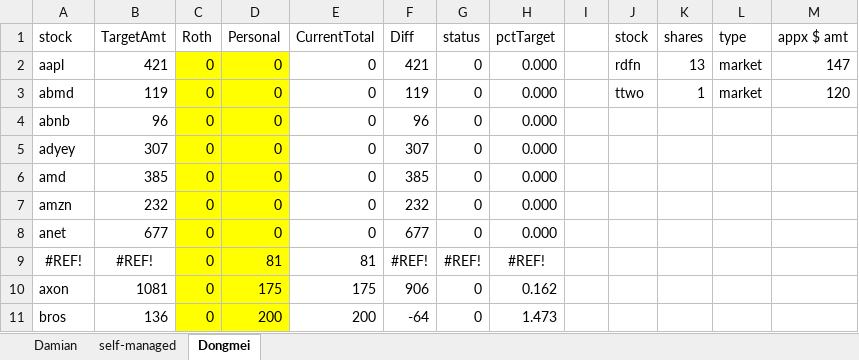
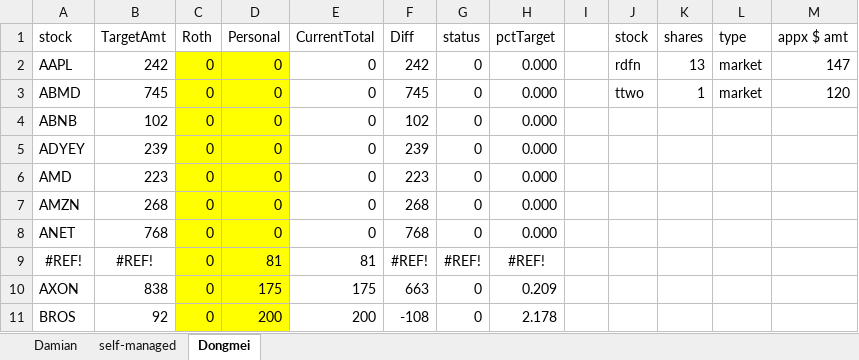
Before and after one commit to damiansp/marketModeling, an Excel workbook: buyStats.xlsx, sheet Dongmei, drawn as a sheet; only a part is shown; values as stored, in another font and other column widths than the file's, no borders; conditional formats not drawn; the diff covers the shown part only; the diff names each change by its address in the sheet, - before the commit and + after, or states it on an @@ line.

```diff
--- a/buyStats.xlsx (sheet Dongmei)
+++ b/buyStats.xlsx (sheet Dongmei)
-A2 (stock): aapl
+A2 (stock): AAPL
-B2 (TargetAmt): 421
+B2 (TargetAmt): 242
-F2 (Diff): 421
+F2 (Diff): 242
-A3 (stock): abmd
+A3 (stock): ABMD
-B3 (TargetAmt): 119
+B3 (TargetAmt): 745
-F3 (Diff): 119
+F3 (Diff): 745
-A4 (stock): abnb
+A4 (stock): ABNB
-B4 (TargetAmt): 96
+B4 (TargetAmt): 102
-F4 (Diff): 96
+F4 (Diff): 102
-A5 (stock): adyey
+A5 (stock): ADYEY
-B5 (TargetAmt): 307
+B5 (TargetAmt): 239
-F5 (Diff): 307
+F5 (Diff): 239
-A6 (stock): amd
+A6 (stock): AMD
-B6 (TargetAmt): 385
+B6 (TargetAmt): 223
-F6 (Diff): 385
+F6 (Diff): 223
-A7 (stock): amzn
+A7 (stock): AMZN
-B7 (TargetAmt): 232
+B7 (TargetAmt): 268
-F7 (Diff): 232
+F7 (Diff): 268
-A8 (stock): anet
+A8 (stock): ANET
-B8 (TargetAmt): 677
+B8 (TargetAmt): 768
-F8 (Diff): 677
+F8 (Diff): 768
-A10 (stock): axon
+A10 (stock): AXON
-B10 (TargetAmt): 1081
+B10 (TargetAmt): 838
-F10 (Diff): 906
+F10 (Diff): 663
-H10 (pctTarget): 0.162
+H10 (pctTarget): 0.209
-A11 (stock): bros
+A11 (stock): BROS
-B11 (TargetAmt): 136
+B11 (TargetAmt): 92
-F11 (Diff): -64
+F11 (Diff): -108
-H11 (pctTarget): 1.473
+H11 (pctTarget): 2.178
```
Also changed, not shown: 15 added rows, 15 removed rows, 129 edited cells and cell formats elsewhere in this sheet, sheet Damian, formulas that keep their value, hidden cells, 13 other files.
